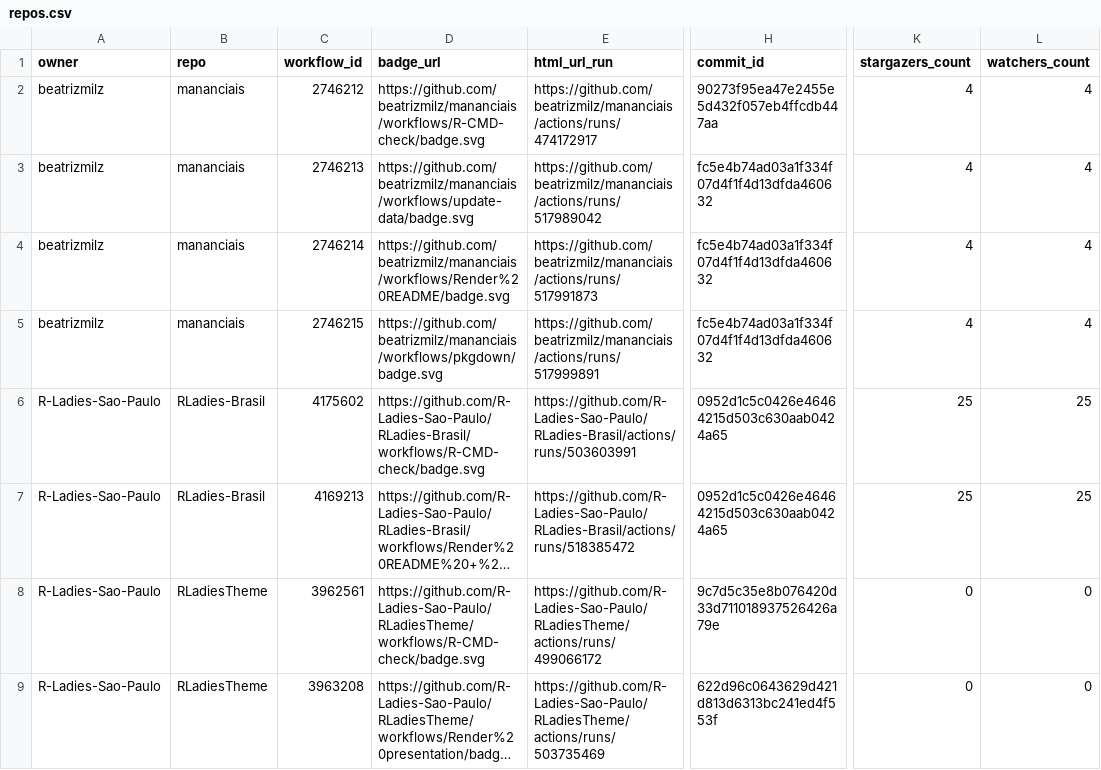
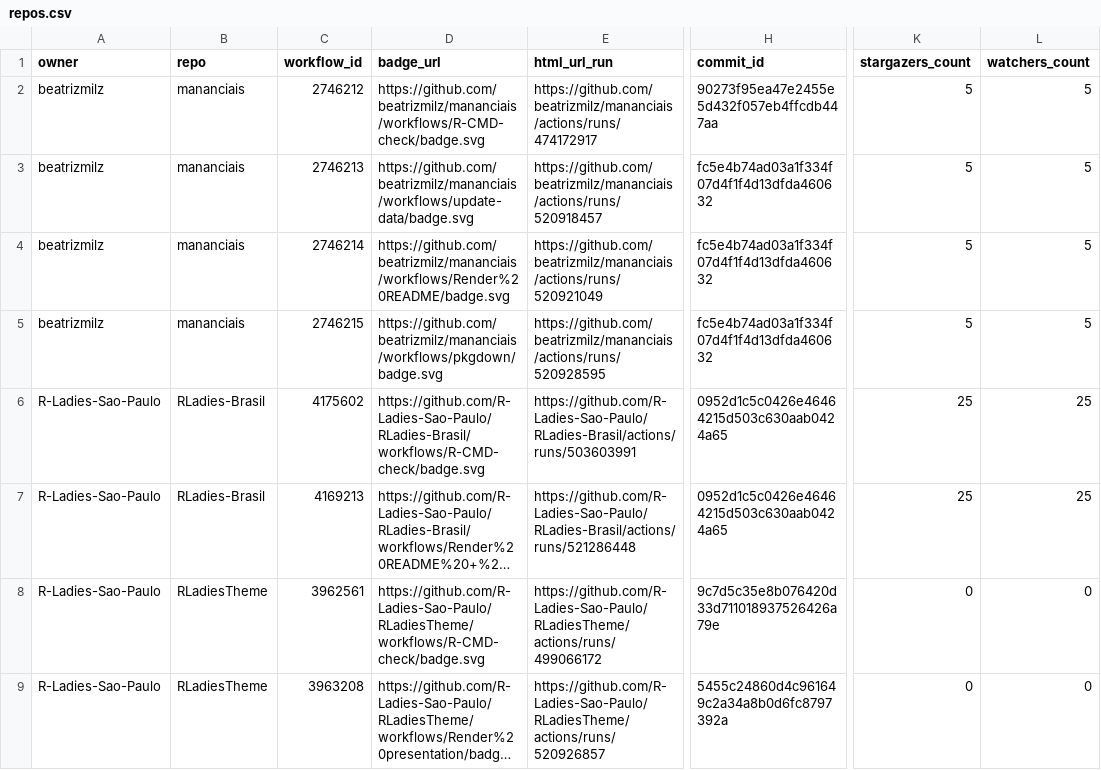
Before and after one commit to beatrizmilz/status, a CSV file: repos.csv, drawn as a sheet; only a part is shown, gaps mark what is left out; long unchanged cells end in …; the diff names each change by its address in the sheet, - before the commit and + after, or states it on an @@ line.

```diff
--- a/repos.csv
+++ b/repos.csv
-K2:K5 (stargazers_count): 4
+K2:K5 (stargazers_count): 5
-L2:L5 (watchers_count): 4
+L2:L5 (watchers_count): 5
-E3 (html_url_run): https://github.com/beatrizmilz/mananciais/actions/runs/517989042
+E3 (html_url_run): https://github.com/beatrizmilz/mananciais/actions/runs/520918457
-E4 (html_url_run): https://github.com/beatrizmilz/mananciais/actions/runs/517991873
+E4 (html_url_run): https://github.com/beatrizmilz/mananciais/actions/runs/520921049
-E5 (html_url_run): https://github.com/beatrizmilz/mananciais/actions/runs/517999891
+E5 (html_url_run): https://github.com/beatrizmilz/mananciais/actions/runs/520928595
-E7 (html_url_run): https://github.com/R-Ladies-Sao-Paulo/RLadies-Brasil/actions/runs/518385472
+E7 (html_url_run): https://github.com/R-Ladies-Sao-Paulo/RLadies-Brasil/actions/runs/521286448
-E9 (html_url_run): https://github.com/R-Ladies-Sao-Paulo/RLadiesTheme/actions/runs/503735469
+E9 (html_url_run): https://github.com/R-Ladies-Sao-Paulo/RLadiesTheme/actions/runs/520926857
-H9 (commit_id): 622d96c0643629d421d813d6313bc241ed4f553f
+H9 (commit_id): 5455c24860d4c961649c2a34a8b0d6fc8797392a
```
Also changed, not shown: 1 other file.
